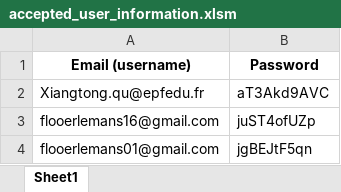
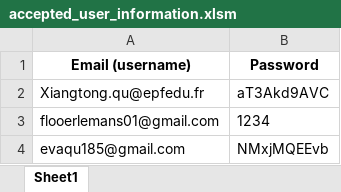
Before and after one commit to eduardopolanc/HOSPITALIX, an Excel workbook: accepted_user_information.xlsm, sheet Sheet1, drawn as a sheet; values as stored, in another font and other column widths than the file's, no borders; removed rows and columns are numbered as before the commit, all else as after; the diff names each change by its address in the sheet, - before the commit and + after, or states it on an @@ line.

```diff
--- a/accepted_user_information.xlsm (sheet Sheet1)
+++ b/accepted_user_information.xlsm (sheet Sheet1)
-row 3: flooerlemans16@gmail.com | juST4ofUZp
-B3 (Password): jgBEJtF5qn
+B3 (Password): 1234
+row 4: evaqu185@gmail.com | NMxjMQEEvb
```
Also changed, not shown: demandes_en_attente.xlsx, 3 other files.
